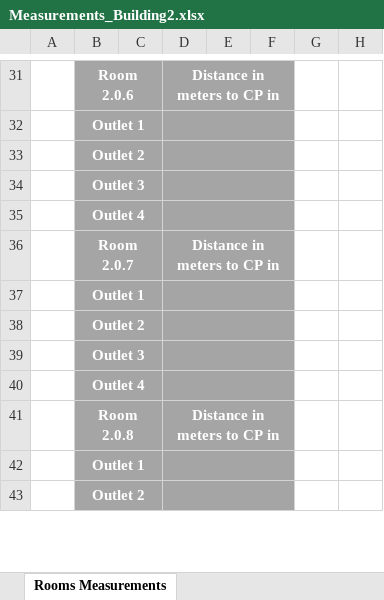
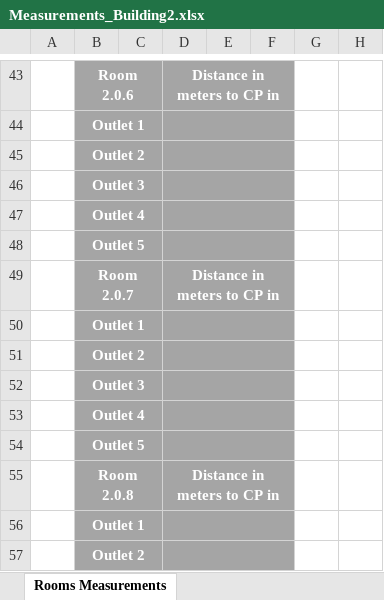
Before and after one commit to RafaCosta04/rcomp-24-25-dg-g1, an Excel workbook: doc/Sprint_1/1222123/Measurements_Building2.xlsx, sheet Rooms Measurements, drawn as a sheet; only a part is shown, gaps mark what is left out; values as stored, in another font and other column widths than the file's, no borders; the diff covers the shown part only; the diff names each change by its address in the sheet, - before the commit and + after, or states it on an @@ line.

```diff
--- a/doc/Sprint_1/1222123/Measurements_Building2.xlsx (sheet Rooms Measurements)
+++ b/doc/Sprint_1/1222123/Measurements_Building2.xlsx (sheet Rooms Measurements)
+row 48:  | Outlet 5
+row 54:  | Outlet 5
```
Also changed, not shown: 52 added rows, 8 removed rows and 2 edited cells elsewhere in this sheet, sheet Cable Measurements, 1 other file.
